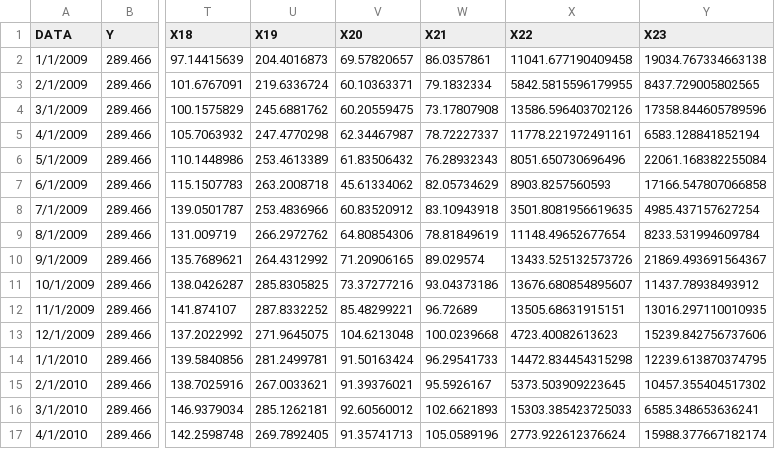
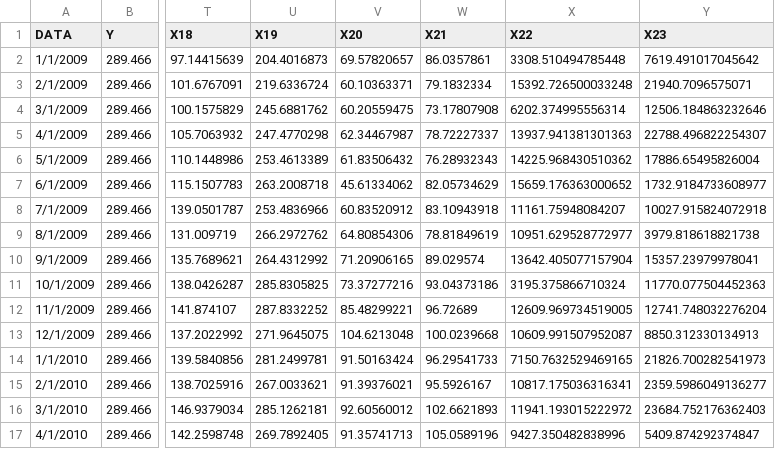
Before and after one commit to PedroMilani04/xgboost-regression, a CSV file: projecao_preenchido.csv, drawn as a sheet; only a part is shown, gaps mark what is left out; the diff covers the shown part only; the diff names each change by its address in the sheet, - before the commit and + after, or states it on an @@ line.

```diff
--- a/projecao_preenchido.csv
+++ b/projecao_preenchido.csv
-X2 (X22): 11041.677190409458
+X2 (X22): 3308.510494785448
-Y2 (X23): 19034.767334663138
+Y2 (X23): 7619.491017045642
-X3 (X22): 5842.5815596179955
+X3 (X22): 15392.726500033248
-Y3 (X23): 8437.729005802565
+Y3 (X23): 21940.7096575071
-X4 (X22): 13586.596403702126
+X4 (X22): 6202.374995556314
-Y4 (X23): 17358.844605789596
+Y4 (X23): 12506.184863232646
-X5 (X22): 11778.221972491161
+X5 (X22): 13937.941381301363
-Y5 (X23): 6583.128841852194
+Y5 (X23): 22788.496822254307
-X6 (X22): 8051.650730696496
+X6 (X22): 14225.968430510362
-Y6 (X23): 22061.168382255084
+Y6 (X23): 17886.65495826004
-X7 (X22): 8903.8257560593
+X7 (X22): 15659.176363000652
-Y7 (X23): 17166.547807066858
+Y7 (X23): 1732.9184733608977
-X8 (X22): 3501.8081956619635
+X8 (X22): 11161.75948084207
-Y8 (X23): 4985.437157627254
+Y8 (X23): 10027.915824072918
-X9 (X22): 11148.49652677654
+X9 (X22): 10951.629528772977
-Y9 (X23): 8233.531994609784
+Y9 (X23): 3979.818618821738
-X10 (X22): 13433.525132573726
+X10 (X22): 13642.405077157904
-Y10 (X23): 21869.493691564367
+Y10 (X23): 15357.23979978041
-X11 (X22): 13676.680854895607
+X11 (X22): 3195.375866710324
-Y11 (X23): 11437.78938493912
+Y11 (X23): 11770.077504452363
-X12 (X22): 13505.68631915151
+X12 (X22): 12609.969734519005
-Y12 (X23): 13016.297110010935
+Y12 (X23): 12741.748032276204
-X13 (X22): 4723.40082613623
+X13 (X22): 10609.991507952087
-Y13 (X23): 15239.842756737606
+Y13 (X23): 8850.312330134913
-X14 (X22): 14472.834454315298
+X14 (X22): 7150.7632529469165
-Y14 (X23): 12239.613870374795
+Y14 (X23): 21826.700282541973
-X15 (X22): 5373.503909223645
+X15 (X22): 10817.175036316341
-Y15 (X23): 10457.355404517302
+Y15 (X23): 2359.5986049136277
-X16 (X22): 15303.385423725033
+X16 (X22): 11941.193015222972
-Y16 (X23): 6585.348653636241
+Y16 (X23): 23684.752176362403
-X17 (X22): 2773.922612376624
+X17 (X22): 9427.350482838996
-Y17 (X23): 15988.377667182174
+Y17 (X23): 5409.874292374847
```
Also changed, not shown: 88 edited cells elsewhere in this file, 3 other files.
